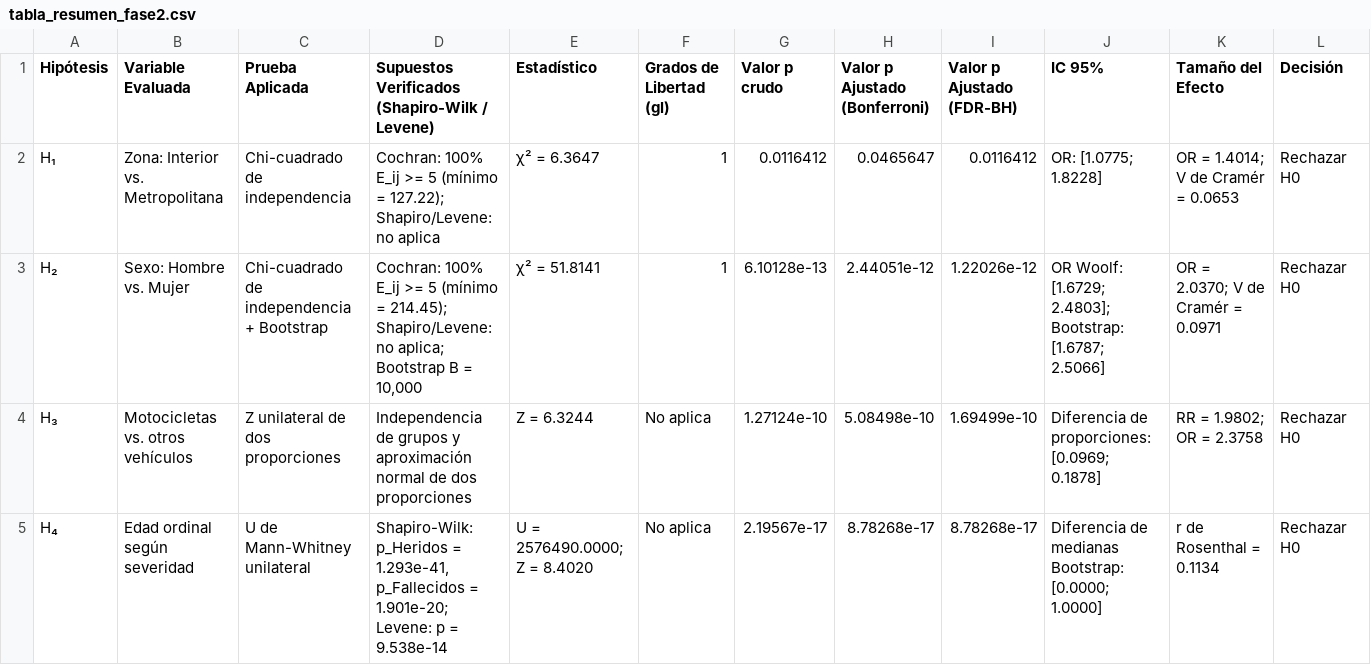
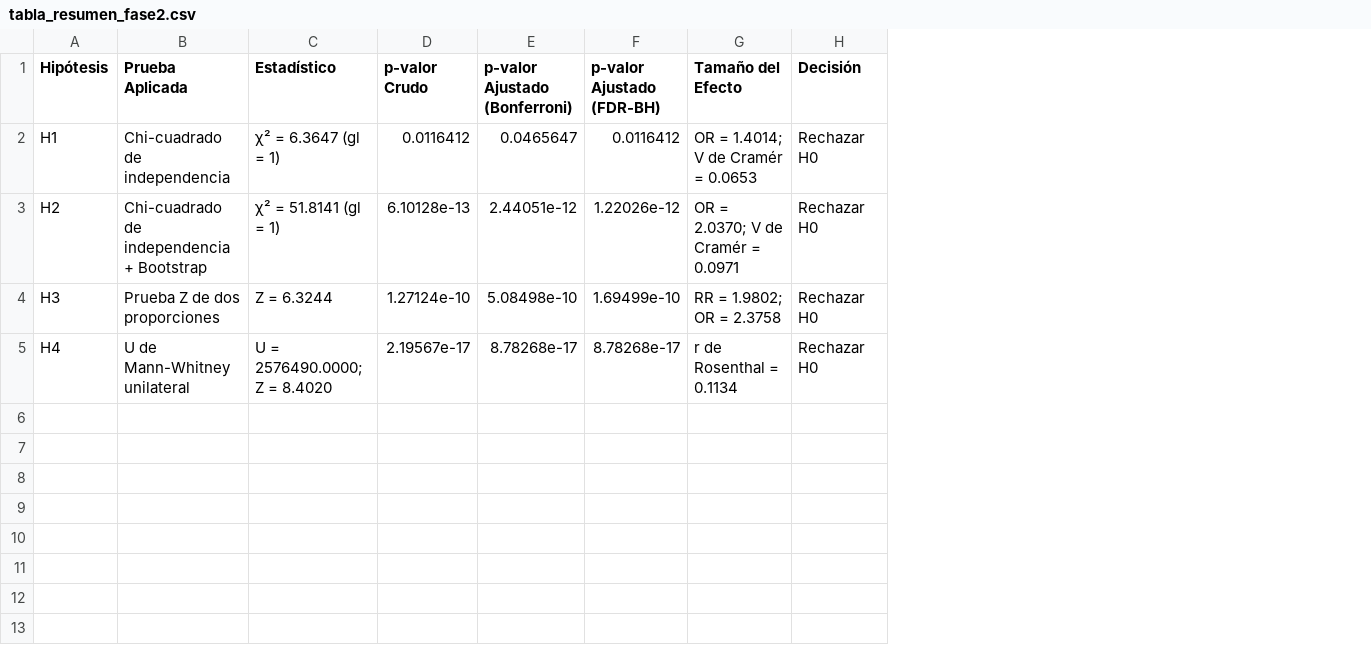
Before and after one commit to Alanalcarazpy7/proyecto-accidentes-datascience, a CSV file: output/tabla_resumen_fase2.csv, drawn as a sheet; removed rows and columns are numbered as before the commit, all else as after; the diff names each change by its address in the sheet, - before the commit and + after, or states it on an @@ line.

```diff
--- a/output/tabla_resumen_fase2.csv
+++ b/output/tabla_resumen_fase2.csv
-column B (Variable Evaluada), rows 2-5: Zona: Interior vs. Metropolitana | Sexo: Hombre vs. Mujer | Motocicletas vs. otros vehículos | Edad ordinal según severidad
-column D, rows 1-5: Supuestos Verificados (Shapiro-Wilk / Levene) | Cochran: 100% E_ij >= 5 (mínimo = 127.22); Shapiro/Levene: no aplica | Cochran: 100% E_ij >= 5 (mínimo = 214.45); Shapiro/Levene: no aplica; Bootstrap B = 10,000 | Independencia de grupos y aproximación normal de dos proporciones | Shapiro-Wilk: p_Heridos = 1.293e-41, p_Fallecidos = 1.901e-20; Levene: p = 9.538e-14
-column F (Grados de Libertad (gl)), rows 2-5: 1 | 1 | No aplica | No aplica
-column J (IC 95%), rows 2-5: OR: [1.0775; 1.8228] | OR Woolf: [1.6729; 2.4803]; Bootstrap: [1.6787; 2.5066] | Diferencia de proporciones: [0.0969; 0.1878] | Diferencia de medianas Bootstrap: [0.0000; 1.0000]
-D1: Valor p crudo
+D1: p-valor Crudo
-E1: Valor p Ajustado (Bonferroni)
+E1: p-valor Ajustado (Bonferroni)
-F1: Valor p Ajustado (FDR-BH)
+F1: p-valor Ajustado (FDR-BH)
-A2 (Hipótesis): H₁
+A2 (Hipótesis): H1
-C2 (Estadístico): χ² = 6.3647
+C2 (Estadístico): χ² = 6.3647 (gl = 1)
-A3 (Hipótesis): H₂
+A3 (Hipótesis): H2
-C3 (Estadístico): χ² = 51.8141
+C3 (Estadístico): χ² = 51.8141 (gl = 1)
-A4 (Hipótesis): H₃
+A4 (Hipótesis): H3
-B4 (Prueba Aplicada): Z unilateral de dos proporciones
+B4 (Prueba Aplicada): Prueba Z de dos proporciones
-A5 (Hipótesis): H₄
+A5 (Hipótesis): H4
```
Also changed, not shown: 3 other files.
